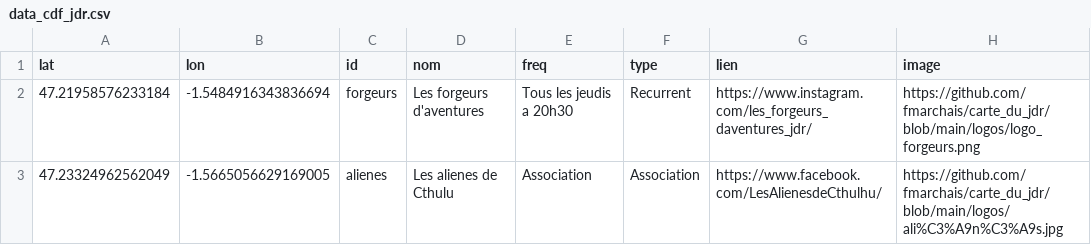
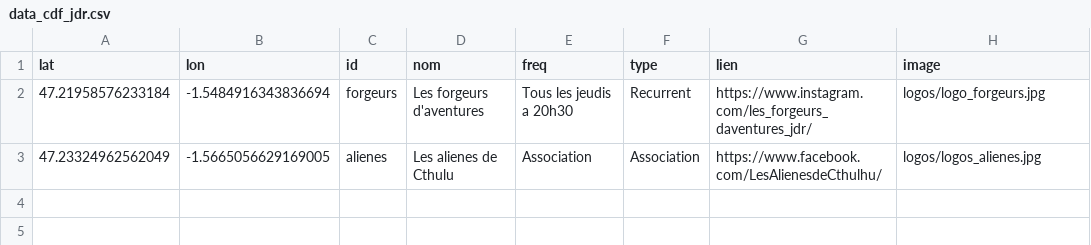
Before and after one commit to fmarchais/carte_du_jdr.github.io, a CSV file: data_cdf_jdr.csv, drawn as a sheet.

Commit message:
Add files via upload

```diff
--- a/data_cdf_jdr.csv
+++ b/data_cdf_jdr.csv
@@ -1,3 +1,3 @@
 lat;lon;id;nom;freq;type;lien;image
-47.21958576233184;-1.5484916343836694;forgeurs;Les forgeurs d'aventures;Tous les jeudis a 20h30;Recurrent;https://www.instagram.com/les_forgeurs_daventures_jdr/;https://github.com/fmarchais/carte_du_jdr/blob/main/logos/logo_forgeurs.png
-47.23324962562049;-1.5665056629169005;alienes;Les alienes de Cthulu;Association;Association;https://www.facebook.com/LesAlienesdeCthulhu/;https://github.com/fmarchais/carte_du_jdr/blob/main/logos/ali%C3%A9n%C3%A9s.jpg
+47.21958576233184;-1.5484916343836694;forgeurs;Les forgeurs d'aventures;Tous les jeudis a 20h30;Recurrent;https://www.instagram.com/les_forgeurs_daventures_jdr/;logos/logo_forgeurs.jpg
+47.23324962562049;-1.5665056629169005;alienes;Les alienes de Cthulu;Association;Association;https://www.facebook.com/LesAlienesdeCthulhu/;logos/logos_alienes.jpg
```
